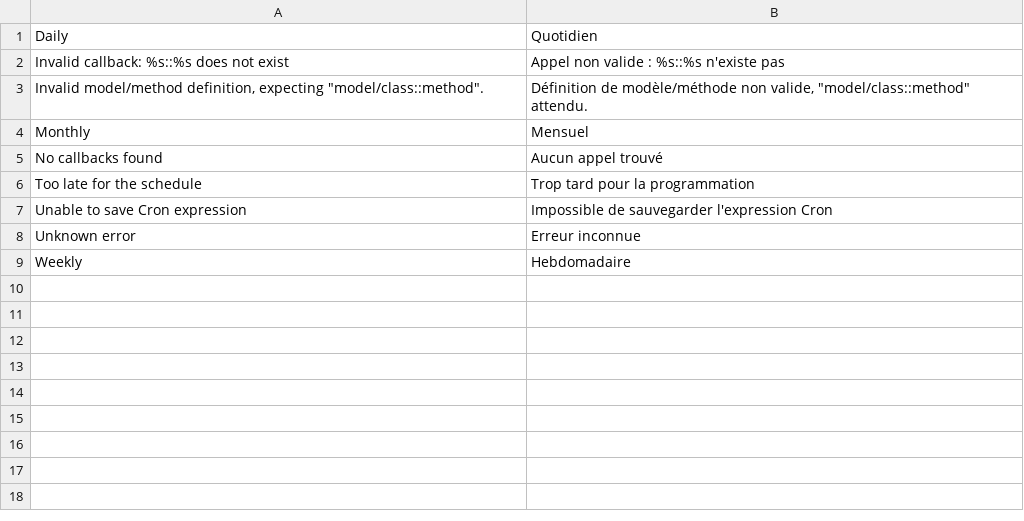
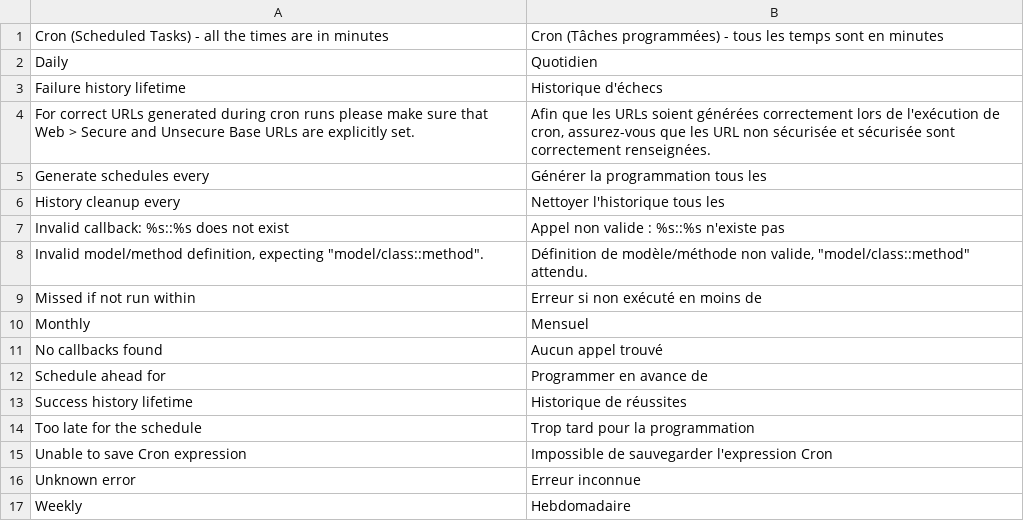
Before and after one commit to OpenMageModuleFostering/locale_mage_community_fr_fr, a CSV file: app/locale/fr_FR/Mage_Cron.csv, drawn as a sheet; the diff names each change by its address in the sheet, - before the commit and + after, or states it on an @@ line.

```diff
--- a/app/locale/fr_FR/Mage_Cron.csv
+++ b/app/locale/fr_FR/Mage_Cron.csv
+row 1: Cron (Scheduled Tasks) - all the times are in minutes | Cron (Tâches programmées) - tous les temps sont en minutes
+row 3: Failure history lifetime | Historique d'échecs
+row 4: For correct URLs generated during cron runs please make sure that Web > Secure and Unsecure Base URLs are explicitly set. | Afin que les URLs soient générées correctement lors de l'exécution de cron, assurez-vous que les URL non sécurisée et sécurisée sont correctement renseignées.
+row 5: Generate schedules every | Générer la programmation tous les
+row 6: History cleanup every | Nettoyer l'historique tous les
+row 9: Missed if not run within | Erreur si non exécuté en moins de
+row 12: Schedule ahead for | Programmer en avance de
+row 13: Success history lifetime | Historique de réussites
```
Also changed, not shown: app/design/adminhtml/default/default/locale/fr_FR/translate.csv, app/locale/fr_FR/Mage_Adminhtml.csv, 47 other files.
